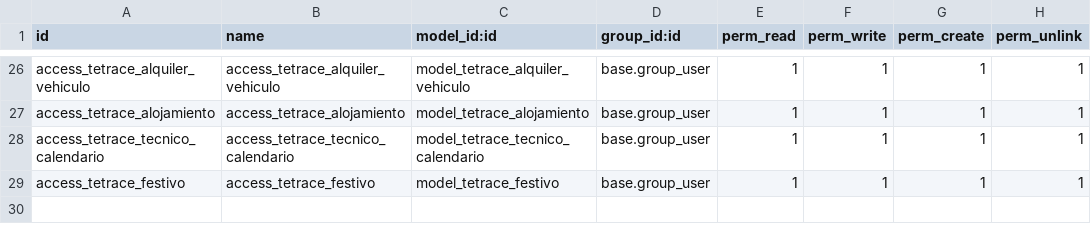
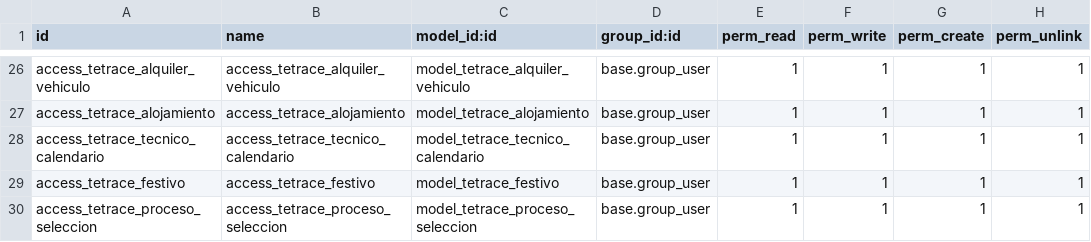
Before and after one commit to YoannyD/tetrace, a CSV file: tetrace/security/ir.model.access.csv, drawn as a sheet; only a part is shown, gaps mark what is left out.

```diff
--- a/tetrace/security/ir.model.access.csv
+++ b/tetrace/security/ir.model.access.csv
@@ -29 +29,2 @@ access_tetrace_tecnico_calendario,access_tetrace_tecnico_calendario,model_tetrac
 access_tetrace_festivo,access_tetrace_festivo,model_tetrace_festivo,base.group_user,1,1,1,1
+access_tetrace_proceso_seleccion,access_tetrace_proceso_seleccion,model_tetrace_proceso_seleccion,base.group_user,1,1,1,1
```
Also changed, not shown: 5 other files.
